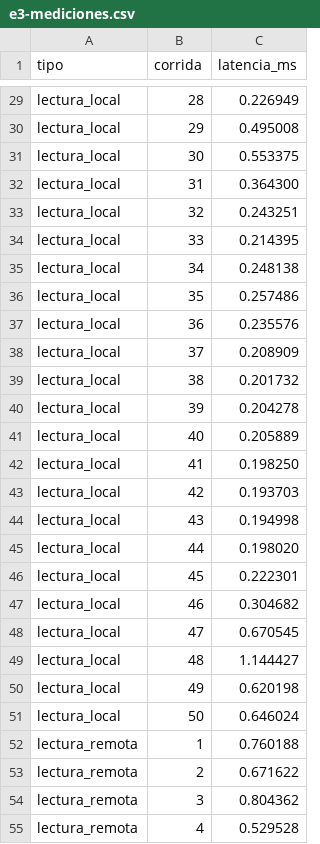
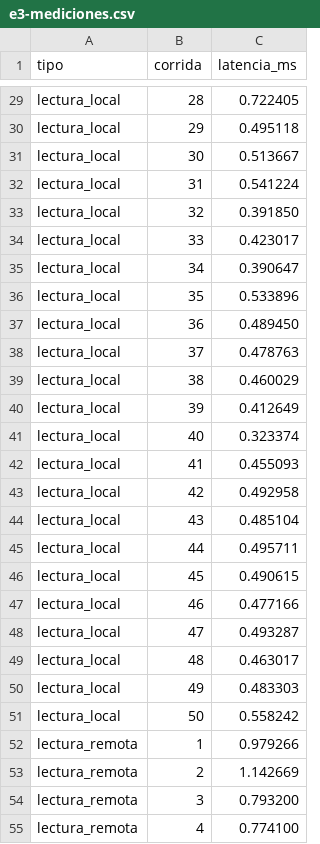
Before and after one commit to Gambo2907/TI4601-BDA-Proyecto-1, a CSV file: evidencia/e3-mediciones.csv, drawn as a sheet; only a part is shown, gaps mark what is left out; the diff covers the shown part only; the diff names each change by its address in the sheet, - before the commit and + after, or states it on an @@ line.

```diff
--- a/evidencia/e3-mediciones.csv
+++ b/evidencia/e3-mediciones.csv
-C29 (latencia_ms): 0.226949
+C29 (latencia_ms): 0.722405
-C30 (latencia_ms): 0.495008
+C30 (latencia_ms): 0.495118
-C31 (latencia_ms): 0.553375
+C31 (latencia_ms): 0.513667
-C32 (latencia_ms): 0.364300
+C32 (latencia_ms): 0.541224
-C33 (latencia_ms): 0.243251
+C33 (latencia_ms): 0.391850
-C34 (latencia_ms): 0.214395
+C34 (latencia_ms): 0.423017
-C35 (latencia_ms): 0.248138
+C35 (latencia_ms): 0.390647
-C36 (latencia_ms): 0.257486
+C36 (latencia_ms): 0.533896
-C37 (latencia_ms): 0.235576
+C37 (latencia_ms): 0.489450
-C38 (latencia_ms): 0.208909
+C38 (latencia_ms): 0.478763
-C39 (latencia_ms): 0.201732
+C39 (latencia_ms): 0.460029
-C40 (latencia_ms): 0.204278
+C40 (latencia_ms): 0.412649
-C41 (latencia_ms): 0.205889
+C41 (latencia_ms): 0.323374
-C42 (latencia_ms): 0.198250
+C42 (latencia_ms): 0.455093
-C43 (latencia_ms): 0.193703
+C43 (latencia_ms): 0.492958
-C44 (latencia_ms): 0.194998
+C44 (latencia_ms): 0.485104
-C45 (latencia_ms): 0.198020
+C45 (latencia_ms): 0.495711
-C46 (latencia_ms): 0.222301
+C46 (latencia_ms): 0.490615
-C47 (latencia_ms): 0.304682
+C47 (latencia_ms): 0.477166
-C48 (latencia_ms): 0.670545
+C48 (latencia_ms): 0.493287
-C49 (latencia_ms): 1.144427
+C49 (latencia_ms): 0.463017
-C50 (latencia_ms): 0.620198
+C50 (latencia_ms): 0.483303
-C51 (latencia_ms): 0.646024
+C51 (latencia_ms): 0.558242
-C52 (latencia_ms): 0.760188
+C52 (latencia_ms): 0.979266
-C53 (latencia_ms): 0.671622
+C53 (latencia_ms): 1.142669
-C54 (latencia_ms): 0.804362
+C54 (latencia_ms): 0.793200
-C55 (latencia_ms): 0.529528
+C55 (latencia_ms): 0.774100
```
Also changed, not shown: 173 edited cells elsewhere in this file.
